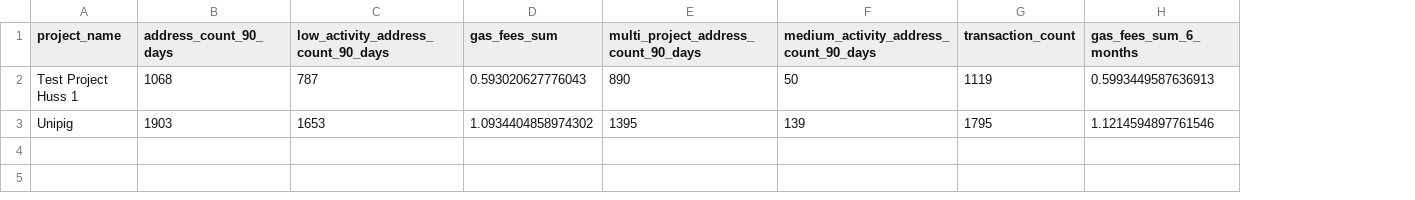
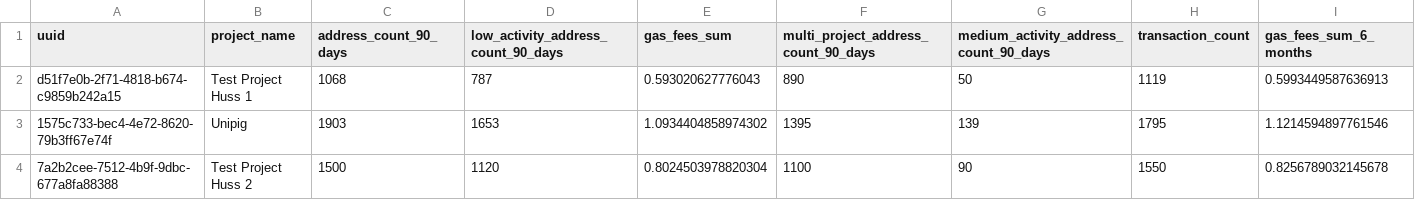
Before and after one commit to gitcoinco/easy-retro-pgf, a CSV file: public/metrics.csv, drawn as a sheet; only a part is shown; rows hold the shown columns only; the diff names each change by its address in the sheet, - before the commit and + after, or states it on an @@ line.

Commit message:
update csv

```diff
--- a/public/metrics.csv
+++ b/public/metrics.csv
+column A (uuid), rows 2-3: d51f7e0b-2f71-4818-b674-c9859b242a15 | 1575c733-bec4-4e72-8620-79b3ff67e74f
+row 4: 7a2b2cee-7512-4b9f-9dbc-677a8fa88388 | Test Project Huss 2 | 1500 | 1120 | 0.8024503978820304 | 1100 | 90 | 1550 | 0.8256789032145678
```
